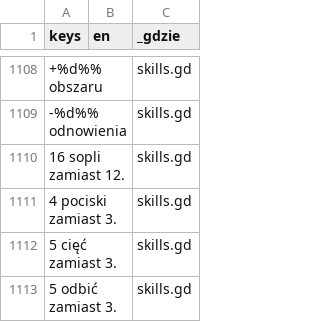
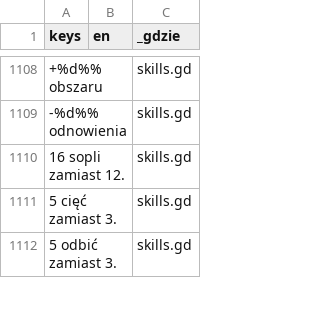
Before and after one commit to slota145/Watra-Mobile, a CSV file: translations/teksty.csv, drawn as a sheet; only a part is shown, gaps mark what is left out; removed rows and columns are numbered as before the commit, all else as after; the diff covers the shown part only; the diff names each change by its address in the sheet, - before the commit and + after, or states it on an @@ line.

```diff
--- a/translations/teksty.csv
+++ b/translations/teksty.csv
-row 1111: 4 pociski zamiast 3. |  | skills.gd
```
Also changed, not shown: 1 added row and 3 edited cells elsewhere in this file, 4 other files.
